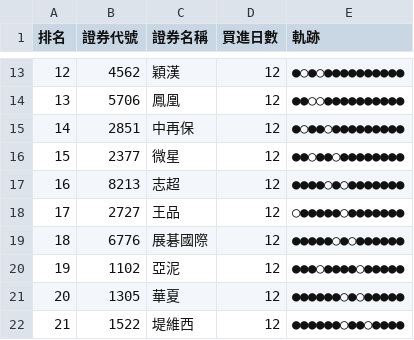
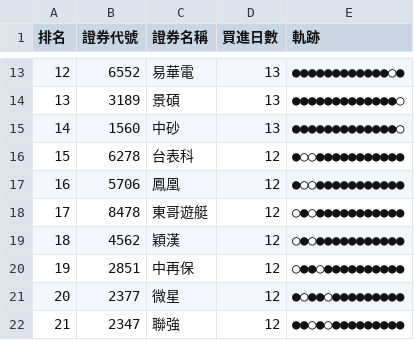
Before and after one commit to SongChiChuang/tw-stock-flow, a CSV file: reports/accumulation/foreign_accumulation_top30.csv, drawn as a sheet; only a part is shown, gaps mark what is left out; the diff covers the shown part only.

```diff
--- a/reports/accumulation/foreign_accumulation_top30.csv
+++ b/reports/accumulation/foreign_accumulation_top30.csv
@@ -13,10 +13,10 @@
-12,4562,穎漢,12,●○●○●●●●●●●●●●
-13,5706,鳳凰,12,●●○○●●●●●●●●●●
-14,2851,中再保,12,●○●●○●●●●●●●●●
-15,2377,微星,12,●●○●●○●●●●●●●●
-16,8213,志超,12,●●●●○●○●●●●●●●
-17,2727,王品,12,○●●●●●○●●●●●●●
-18,6776,展碁國際,12,●●●●●○●○●●●●●●
-19,1102,亞泥,12,●●●○●●●●○●●●●●
-20,1305,華夏,12,●●●●●●○●○●●●●●
-21,1522,堤維西,12,●●●●●●○●●○●●●●
+12,6552,易華電,13,●●●●●●●●●●●●○●
+13,3189,景碩,13,●●●●●●●●●●●●●○
+14,1560,中砂,13,●●●●●●●●●●●●●○
+15,6278,台表科,12,●○○●●●●●●●●●●●
+16,5706,鳳凰,12,●○○●●●●●●●●●●●
+17,8478,東哥遊艇,12,○●○●●●●●●●●●●●
+18,4562,穎漢,12,○●○●●●●●●●●●●●
+19,2851,中再保,12,○●●○●●●●●●●●●●
+20,2377,微星,12,●○●●○●●●●●●●●●
+21,2347,聯強,12,●●○●○●●●●●●●●●
```
Also changed, not shown: 57 edited cells elsewhere in this file, reports/streak/foreign_streak_top30.csv, 7 other files.
